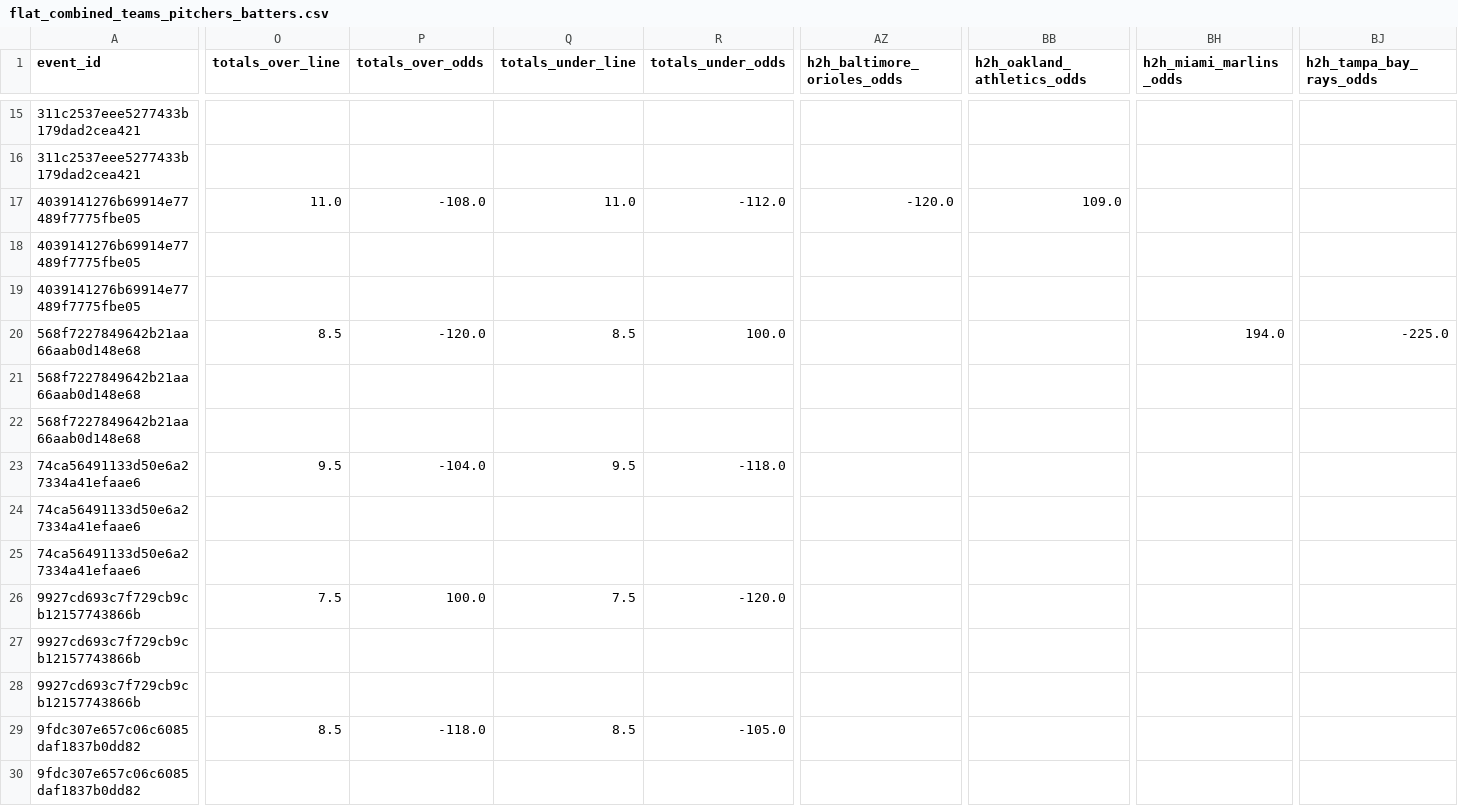
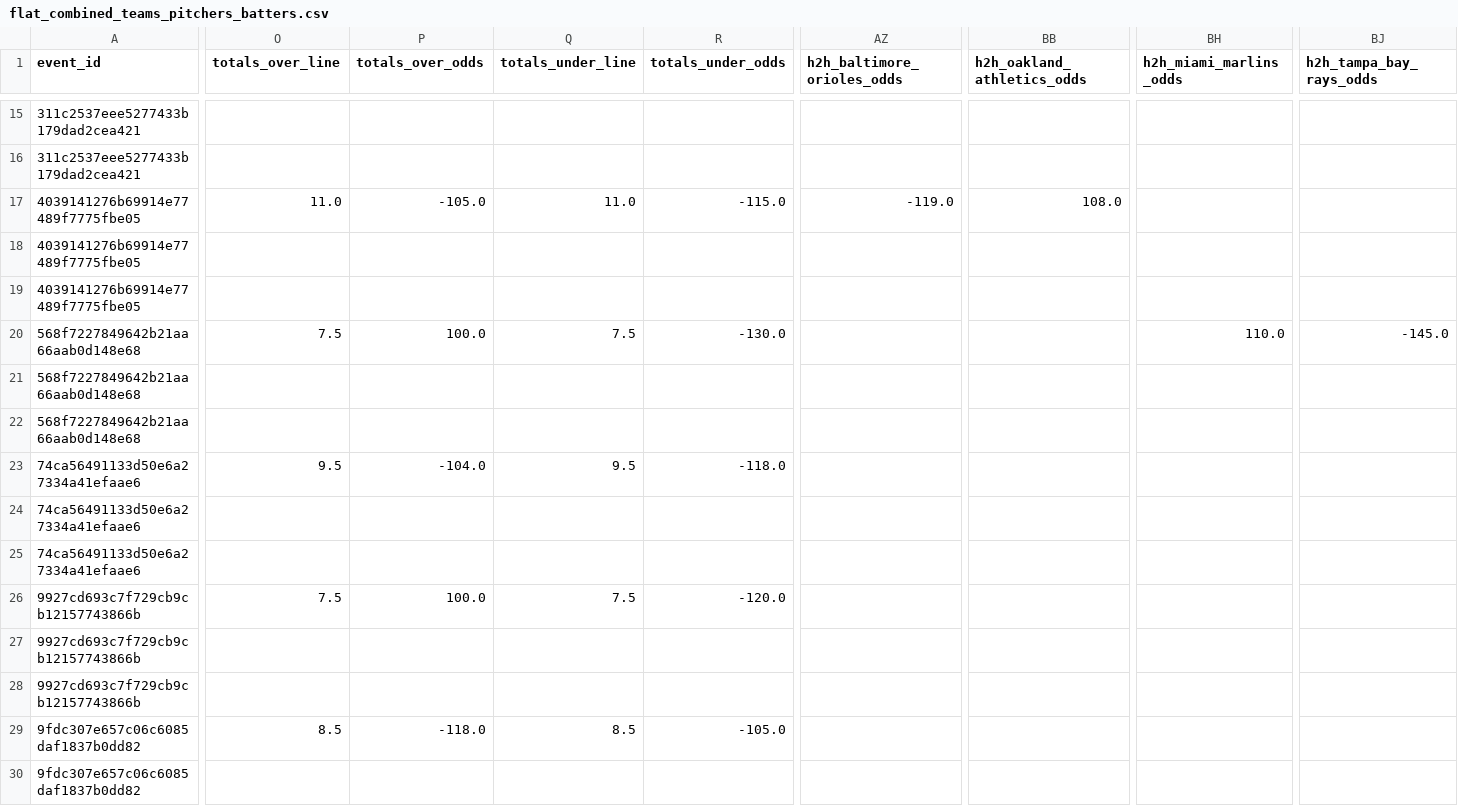
Before and after one commit to radgator13/pitcher-k-model, a CSV file: data/flat_combined_teams_pitchers_batters.csv, drawn as a sheet; only a part is shown, gaps mark what is left out; the diff covers the shown part only; the diff names each change by its address in the sheet, - before the commit and + after, or states it on an @@ line.

```diff
--- a/data/flat_combined_teams_pitchers_batters.csv
+++ b/data/flat_combined_teams_pitchers_batters.csv
-P17 (totals_over_odds): -108.0
+P17 (totals_over_odds): -105.0
-R17 (totals_under_odds): -112.0
+R17 (totals_under_odds): -115.0
-AZ17 (h2h_baltimore_orioles_odds): -120.0
+AZ17 (h2h_baltimore_orioles_odds): -119.0
-BB17 (h2h_oakland_athletics_odds): 109.0
+BB17 (h2h_oakland_athletics_odds): 108.0
-O20 (totals_over_line): 8.5
+O20 (totals_over_line): 7.5
-P20 (totals_over_odds): -120.0
+P20 (totals_over_odds): 100.0
-Q20 (totals_under_line): 8.5
+Q20 (totals_under_line): 7.5
-R20 (totals_under_odds): 100.0
+R20 (totals_under_odds): -130.0
-BH20 (h2h_miami_marlins_odds): 194.0
+BH20 (h2h_miami_marlins_odds): 110.0
-BJ20 (h2h_tampa_bay_rays_odds): -225.0
+BJ20 (h2h_tampa_bay_rays_odds): -145.0
```
Also changed, not shown: 40 edited cells elsewhere in this file, data/betonline_pitcher_props.csv, data/betonline_team_lines.csv, 15 other files.
